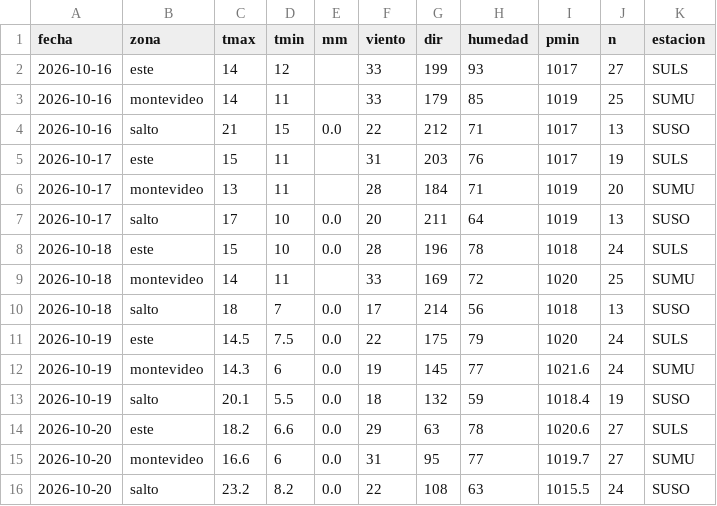
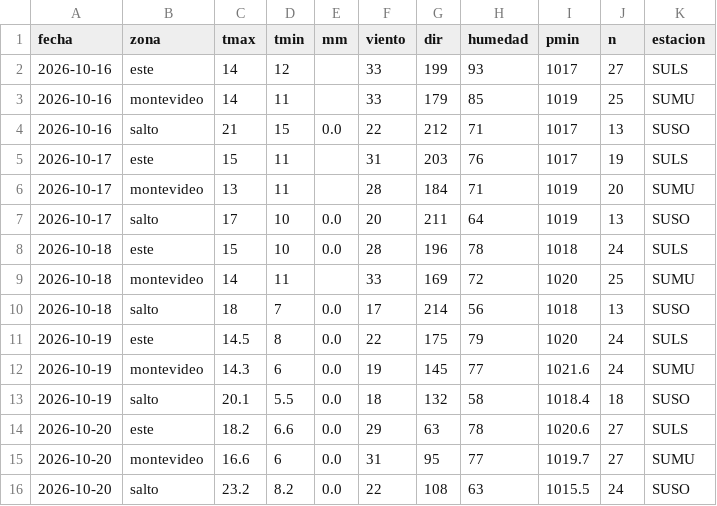
Before and after one commit to PatricioFerreira/Predictor-Noesis, a CSV file: data/historial/medido-2026-10.csv, drawn as a sheet.

```diff
--- a/data/historial/medido-2026-10.csv
+++ b/data/historial/medido-2026-10.csv
@@ -10,5 +10,5 @@ fecha,zona,tmax,tmin,mm,viento,dir,humedad,pmin,n,estacion
 2026-10-18,salto,18,7,0.0,17,214,56,1018,13,SUSO
-2026-10-19,este,14.5,7.5,0.0,22,175,79,1020,24,SULS
+2026-10-19,este,14.5,8,0.0,22,175,79,1020,24,SULS
 2026-10-19,montevideo,14.3,6,0.0,19,145,77,1021.6,24,SUMU
-2026-10-19,salto,20.1,5.5,0.0,18,132,59,1018.4,19,SUSO
+2026-10-19,salto,20.1,5.5,0.0,18,132,58,1018.4,18,SUSO
 2026-10-20,este,18.2,6.6,0.0,29,63,78,1020.6,27,SULS
```
Also changed, not shown: data/historial/registro-2026-10.csv, 10 other files.
